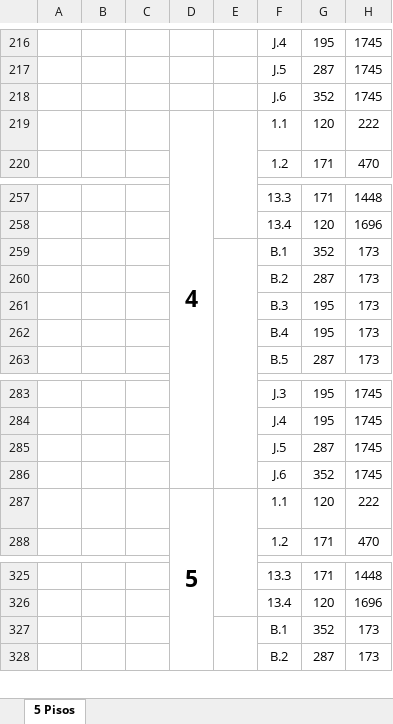
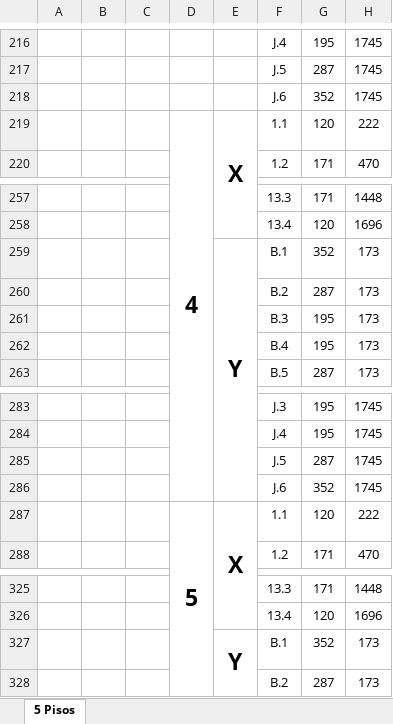
Before and after one commit to CS-433/ml-project-2-ai-ron-team, an Excel workbook: Files/Raw_Files/Design_Q_ATS.xlsx, sheet 5 Pisos, drawn as a sheet; only a part is shown, gaps mark what is left out; values as stored, in another font and other column widths than the file's, no borders; the diff names each change by its address in the sheet, - before the commit and + after, or states it on an @@ line.

```diff
--- a/Files/Raw_Files/Design_Q_ATS.xlsx (sheet 5 Pisos)
+++ b/Files/Raw_Files/Design_Q_ATS.xlsx (sheet 5 Pisos)
-E219: (empty)
+E219: X
-E259: (empty)
+E259: Y
-E287: (empty)
+E287: X
-E327: (empty)
+E327: Y
```
Also changed, not shown: Files/Raw_Files/Design_C_ATS.xlsx, Files/Raw_Files/Design_C_HD.xlsx, 14 other files.
